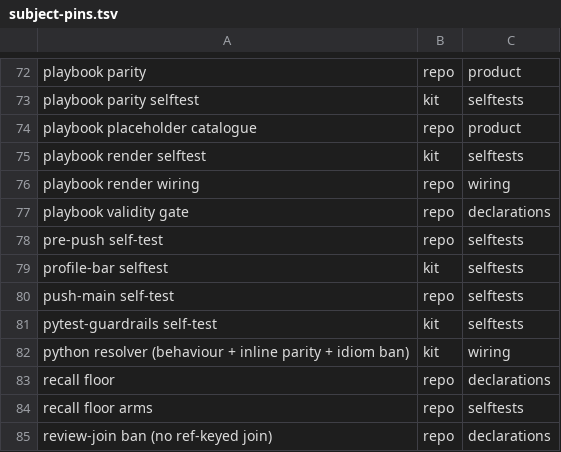
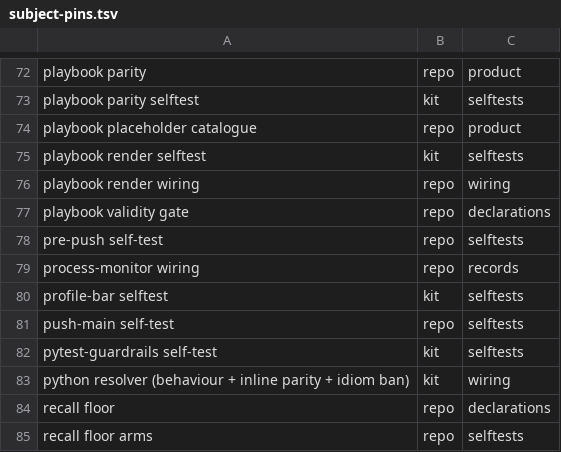
Before and after one commit to d41ly/coding-governance, a TSV file: tools/govkit/subject-pins.tsv, drawn as a sheet; only a part is shown, gaps mark what is left out; the shorter side is filled out with more unchanged rows.

```diff
--- a/tools/govkit/subject-pins.tsv
+++ b/tools/govkit/subject-pins.tsv
@@ -78,2 +78,3 @@ playbook validity gate	repo	declarations
 pre-push self-test	repo	selftests
+process-monitor wiring	repo	records
 profile-bar selftest	kit	selftests
```
Also changed, not shown: 14 other files.
